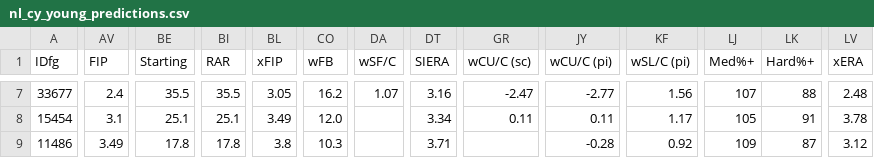
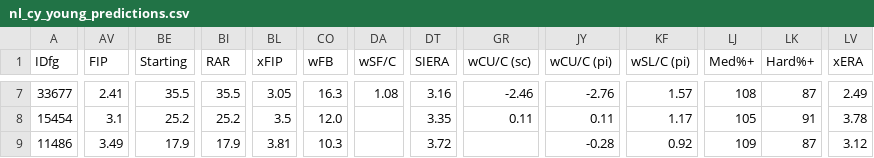
Before and after one commit to jjesse/baseball_stats, a CSV file: docs/nl_cy_young_predictions.csv, drawn as a sheet; only a part is shown, gaps mark what is left out; the diff covers the shown part only; the diff names each change by its address in the sheet, - before the commit and + after, or states it on an @@ line.

```diff
--- a/docs/nl_cy_young_predictions.csv
+++ b/docs/nl_cy_young_predictions.csv
-AV7 (FIP): 2.4
+AV7 (FIP): 2.41
-CO7 (wFB): 16.2
+CO7 (wFB): 16.3
-DA7 (wSF/C): 1.07
+DA7 (wSF/C): 1.08
-GR7 (wCU/C (sc)): -2.47
+GR7 (wCU/C (sc)): -2.46
-JY7 (wCU/C (pi)): -2.77
+JY7 (wCU/C (pi)): -2.76
-KF7 (wSL/C (pi)): 1.56
+KF7 (wSL/C (pi)): 1.57
-LJ7 (Med%+): 107
+LJ7 (Med%+): 108
-LK7 (Hard%+): 88
+LK7 (Hard%+): 87
-LV7 (xERA): 2.48
+LV7 (xERA): 2.49
-BE8 (Starting): 25.1
+BE8 (Starting): 25.2
-BI8 (RAR): 25.1
+BI8 (RAR): 25.2
-BL8 (xFIP): 3.49
+BL8 (xFIP): 3.5
-DT8 (SIERA): 3.34
+DT8 (SIERA): 3.35
-BE9 (Starting): 17.8
+BE9 (Starting): 17.9
-BI9 (RAR): 17.8
+BI9 (RAR): 17.9
-BL9 (xFIP): 3.8
+BL9 (xFIP): 3.81
-DT9 (SIERA): 3.71
+DT9 (SIERA): 3.72
```
Also changed, not shown: 84 edited cells elsewhere in this file, docs/al_cy_young_predictions.csv, docs/al_mvp_predictions.csv, 2 other files.
